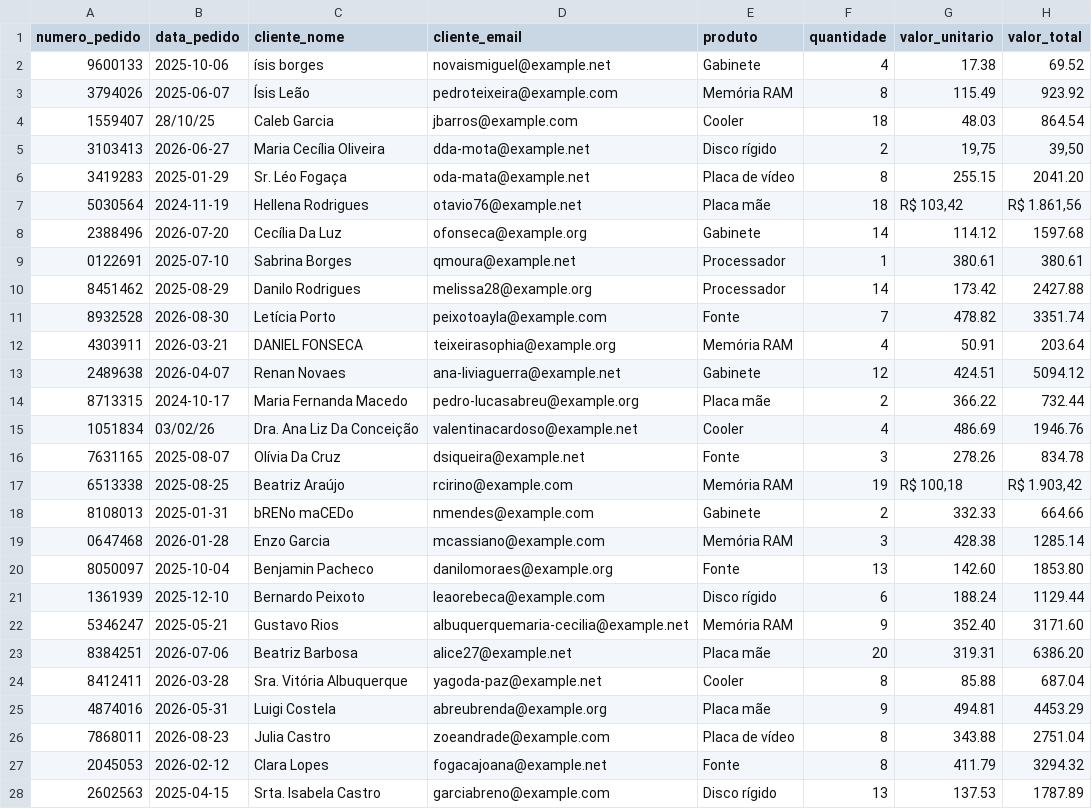
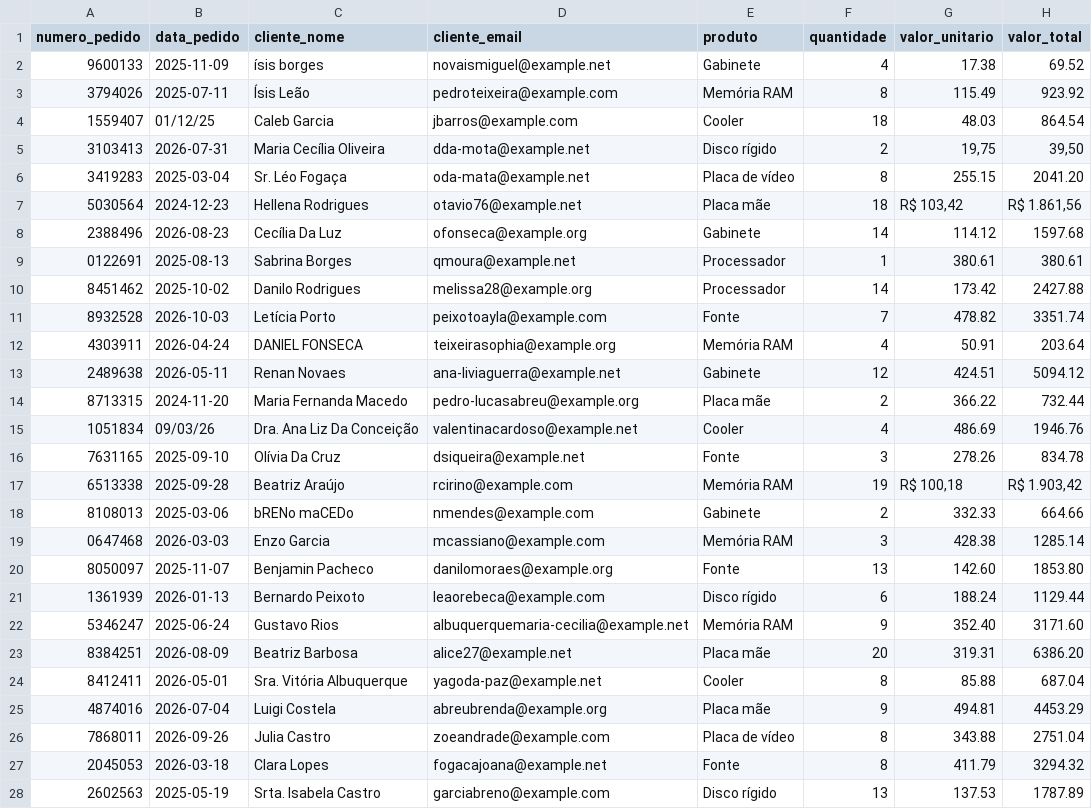
Before and after one commit to ThaisAlves7/etl-planilhas, a CSV file: data/sample/vendas_sujos.csv, drawn as a sheet; only a part is shown; the diff covers the shown part only.

```diff
--- a/data/sample/vendas_sujos.csv
+++ b/data/sample/vendas_sujos.csv
@@ -1,28 +1,28 @@
 numero_pedido;data_pedido;cliente_nome;cliente_email;produto;quantidade;valor_unitario;valor_total
-9600133;2025-10-06;ísis borges;novaismiguel@example.net;Gabinete;4;17.38;69.52
-3794026;2025-06-07;Ísis Leão;pedroteixeira@example.com;Memória RAM;8;115.49;923.92
-1559407;28/10/25;Caleb Garcia;jbarros@example.com;Cooler;18;48.03;864.54
-3103413;2026-06-27;Maria Cecília Oliveira;dda-mota@example.net;Disco rígido;2;19,75;39,50
-3419283;2025-01-29;Sr. Léo Fogaça;oda-mata@example.net;Placa de vídeo;8;255.15;2041.20
-5030564;2024-11-19;Hellena Rodrigues;otavio76@example.net;Placa mãe;18;R$ 103,42;R$ 1.861,56
-2388496;2026-07-20;Cecília Da Luz;ofonseca@example.org;Gabinete;14;114.12;1597.68
-0122691;2025-07-10;Sabrina Borges;qmoura@example.net;Processador;1;380.61;380.61
-8451462;2025-08-29;Danilo Rodrigues;melissa28@example.org;Processador;14;173.42;2427.88
-8932528;2026-08-30;Letícia Porto;peixotoayla@example.com;Fonte;7;478.82;3351.74
-4303911;2026-03-21;DANIEL FONSECA;teixeirasophia@example.org;Memória RAM;4;50.91;203.64
-2489638;2026-04-07;Renan Novaes;ana-liviaguerra@example.net;Gabinete;12;424.51;5094.12
-8713315;2024-10-17; Maria    Fernanda    Macedo  ;pedro-lucasabreu@example.org;Placa mãe;2;366.22;732.44
-1051834;03/02/26;Dra. Ana Liz Da Conceição;valentinacardoso@example.net;Cooler;4;486.69;1946.76
-7631165;2025-08-07;Olívia Da Cruz;dsiqueira@example.net;Fonte;3;278.26;834.78
-6513338;2025-08-25;Beatriz Araújo;rcirino@example.com;Memória RAM;19;R$ 100,18;R$ 1.903,42
-8108013;2025-01-31;bRENo maCEDo;nmendes@example.com;Gabinete;2;332.33;664.66
-0647468;2026-01-28;Enzo Garcia;mcassiano@example.com;Memória RAM;3;428.38;1285.14
-8050097;2025-10-04;Benjamin Pacheco;danilomoraes@example.org;Fonte;13;142.60;1853.80
-1361939;2025-12-10;Bernardo Peixoto;leaorebeca@example.com;Disco rígido;6;188.24;1129.44
-5346247;2025-05-21;Gustavo Rios;albuquerquemaria-cecilia@example.net;Memória RAM;9;352.40;3171.60
-8384251;2026-07-06;Beatriz Barbosa;alice27@example.net;Placa mãe;20;319.31;6386.20
-8412411;2026-03-28;Sra. Vitória Albuquerque;yagoda-paz@example.net;Cooler;8;85.88;687.04
-4874016;2026-05-31;Luigi Costela;abreubrenda@example.org;Placa mãe;9;494.81;4453.29
-7868011;2026-08-23;Julia Castro;zoeandrade@example.com;Placa de vídeo;8;343.88;2751.04
-2045053;2026-02-12;Clara Lopes;fogacajoana@example.net;Fonte;8;411.79;3294.32
-2602563;2025-04-15;Srta. Isabela Castro;garciabreno@example.com;Disco rígido;13;137.53;1787.89
+9600133;2025-11-09;ísis borges;novaismiguel@example.net;Gabinete;4;17.38;69.52
+3794026;2025-07-11;Ísis Leão;pedroteixeira@example.com;Memória RAM;8;115.49;923.92
+1559407;01/12/25;Caleb Garcia;jbarros@example.com;Cooler;18;48.03;864.54
+3103413;2026-07-31;Maria Cecília Oliveira;dda-mota@example.net;Disco rígido;2;19,75;39,50
+3419283;2025-03-04;Sr. Léo Fogaça;oda-mata@example.net;Placa de vídeo;8;255.15;2041.20
+5030564;2024-12-23;Hellena Rodrigues;otavio76@example.net;Placa mãe;18;R$ 103,42;R$ 1.861,56
+2388496;2026-08-23;Cecília Da Luz;ofonseca@example.org;Gabinete;14;114.12;1597.68
+0122691;2025-08-13;Sabrina Borges;qmoura@example.net;Processador;1;380.61;380.61
+8451462;2025-10-02;Danilo Rodrigues;melissa28@example.org;Processador;14;173.42;2427.88
+8932528;2026-10-03;Letícia Porto;peixotoayla@example.com;Fonte;7;478.82;3351.74
+4303911;2026-04-24;DANIEL FONSECA;teixeirasophia@example.org;Memória RAM;4;50.91;203.64
+2489638;2026-05-11;Renan Novaes;ana-liviaguerra@example.net;Gabinete;12;424.51;5094.12
+8713315;2024-11-20; Maria    Fernanda    Macedo  ;pedro-lucasabreu@example.org;Placa mãe;2;366.22;732.44
+1051834;09/03/26;Dra. Ana Liz Da Conceição;valentinacardoso@example.net;Cooler;4;486.69;1946.76
+7631165;2025-09-10;Olívia Da Cruz;dsiqueira@example.net;Fonte;3;278.26;834.78
+6513338;2025-09-28;Beatriz Araújo;rcirino@example.com;Memória RAM;19;R$ 100,18;R$ 1.903,42
+8108013;2025-03-06;bRENo maCEDo;nmendes@example.com;Gabinete;2;332.33;664.66
+0647468;2026-03-03;Enzo Garcia;mcassiano@example.com;Memória RAM;3;428.38;1285.14
+8050097;2025-11-07;Benjamin Pacheco;danilomoraes@example.org;Fonte;13;142.60;1853.80
+1361939;2026-01-13;Bernardo Peixoto;leaorebeca@example.com;Disco rígido;6;188.24;1129.44
+5346247;2025-06-24;Gustavo Rios;albuquerquemaria-cecilia@example.net;Memória RAM;9;352.40;3171.60
+8384251;2026-08-09;Beatriz Barbosa;alice27@example.net;Placa mãe;20;319.31;6386.20
+8412411;2026-05-01;Sra. Vitória Albuquerque;yagoda-paz@example.net;Cooler;8;85.88;687.04
+4874016;2026-07-04;Luigi Costela;abreubrenda@example.org;Placa mãe;9;494.81;4453.29
+7868011;2026-09-26;Julia Castro;zoeandrade@example.com;Placa de vídeo;8;343.88;2751.04
+2045053;2026-03-18;Clara Lopes;fogacajoana@example.net;Fonte;8;411.79;3294.32
+2602563;2025-05-19;Srta. Isabela Castro;garciabreno@example.com;Disco rígido;13;137.53;1787.89
```
Also changed, not shown: 173 edited cells elsewhere in this file, data/sample/vendas_limpos.csv, 2 other files.
